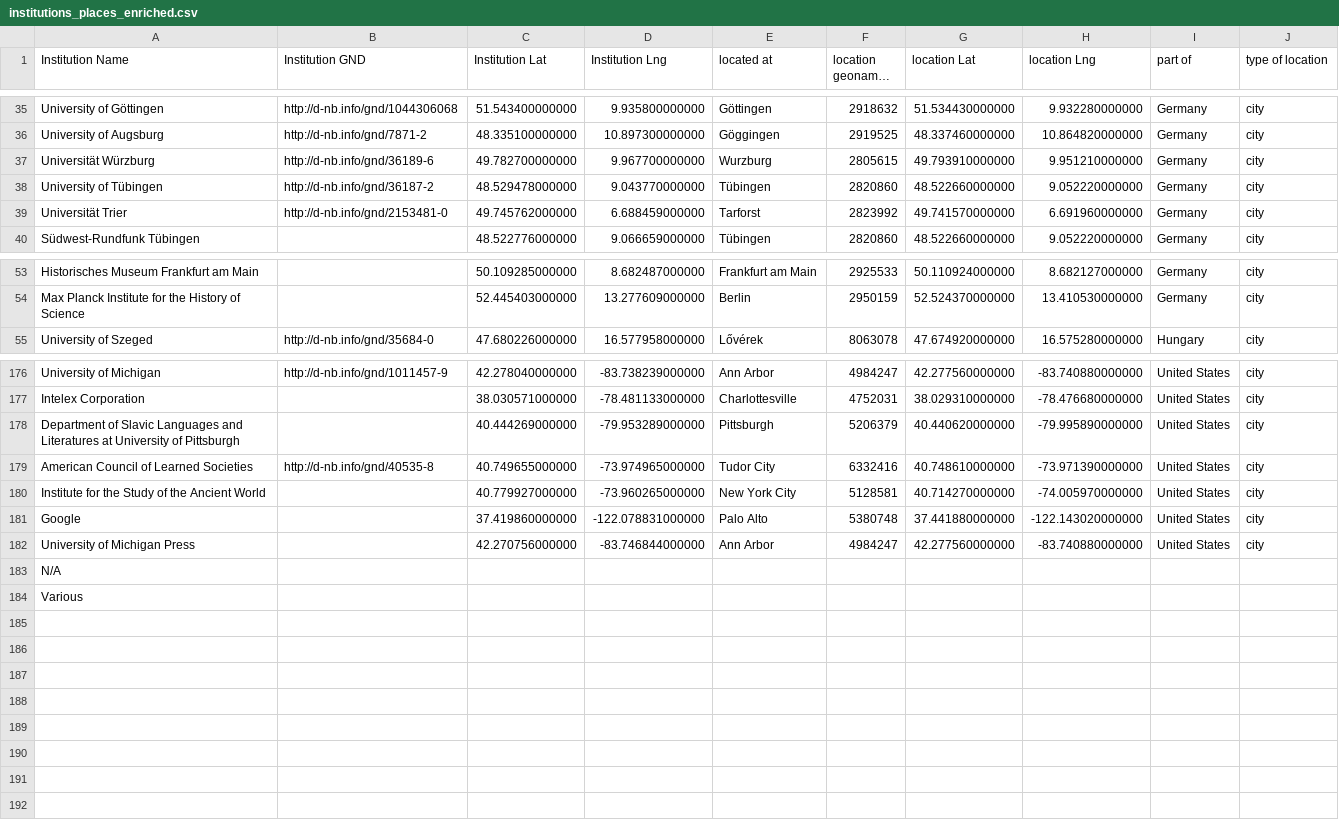
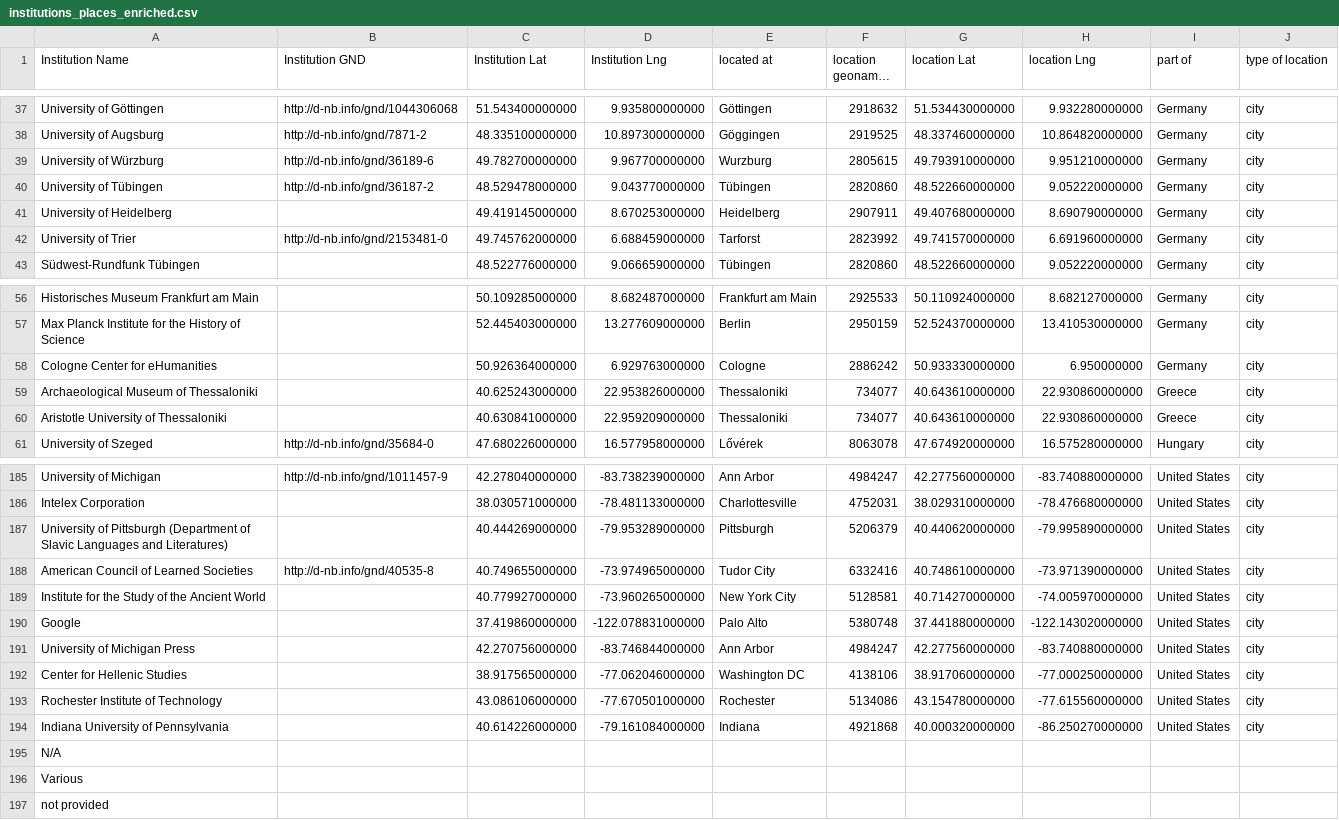
Before and after one commit to gfranzini/digEds_cat, a CSV file: institutions_places_enriched.csv, drawn as a sheet; only a part is shown, gaps mark what is left out; long unchanged cells end in …; the diff covers the shown part only.

Commit message:
Institution updates
Updates to institutions: fixes and new additions

```diff
--- a/institutions_places_enriched.csv
+++ b/institutions_places_enriched.csv
@@ -36,5 +38,6 @@ University of Göttingen,http://d-nb.info/gnd/1044306068,51.543400000000,9.93580
 University of Augsburg,http://d-nb.info/gnd/7871-2,48.335100000000,10.897300000000,Göggingen,2919525,48.337460000000,10.864820000000,Germany,city
-Universität Würzburg,http://d-nb.info/gnd/36189-6,49.782700000000,9.967700000000,Wurzburg,2805615,49.793910000000,9.951210000000,Germany,city
+University of Würzburg,http://d-nb.info/gnd/36189-6,49.782700000000,9.967700000000,Wurzburg,2805615,49.793910000000,9.951210000000,Germany,city
 University of Tübingen,http://d-nb.info/gnd/36187-2,48.529478000000,9.043770000000,Tübingen,2820860,48.522660000000,9.052220000000,Germany,city
-Universität Trier,http://d-nb.info/gnd/2153481-0,49.745762000000,6.688459000000,Tarforst,2823992,49.741570000000,6.691960000000,Germany,city
+University of Heidelberg,,49.419145000000,8.670253000000,Heidelberg,2907911,49.407680000000,8.690790000000,Germany,city
+University of Trier,http://d-nb.info/gnd/2153481-0,49.745762000000,6.688459000000,Tarforst,2823992,49.741570000000,6.691960000000,Germany,city
 Südwest-Rundfunk Tübingen,,48.522776000000,9.066659000000,Tübingen,2820860,48.522660000000,9.052220000000,Germany,city
@@ -54,2 +57,5 @@ Historisches Museum Frankfurt am Main,,50.109285000000,8.682487000000,Frankfurt
 Max Planck Institute for the History of Science,,52.445403000000,13.277609000000,Berlin,2950159,52.524370000000,13.410530000000,Germany,city
+Cologne Center for eHumanities,,50.926364000000,6.929763000000,Cologne,2886242,50.933330000000,6.950000000,Germany,city
+Archaeological Museum of Thessaloniki,,40.625243000000,22.953826000000,Thessaloniki,734077,40.643610000000,22.930860000000,Greece,city
+Aristotle University of Thessaloniki,,40.630841000000,22.959209000000,Thessaloniki,734077,40.643610000000,22.930860000000,Greece,city
 University of Szeged,http://d-nb.info/gnd/35684-0,47.680226000000,16.577958000000,Lővérek,8063078,47.674920000000,16.575280000000,Hungary,city
@@ -177,3 +186,3 @@ University of Michigan,http://d-nb.info/gnd/1011457-9,42.278040000000,-83.738239
 Intelex Corporation,,38.030571000000,-78.481133000000,Charlottesville,4752031,38.029310000000,-78.476680000000,United States,city
-Department of Slavic Languages and Literatures at University of Pittsburgh,,40.444269000000,-79.953289000000,Pittsburgh,5206379,40.440620000000,-79.995890000000,United States,city
+University of Pittsburgh (Department of Slavic Languages and Literatures),,40.444269000000,-79.953289000000,Pittsburgh,5206379,40.440620000000,-79.995890000000,United States,city
 American Council of Learned Societies,http://d-nb.info/gnd/40535-8,40.749655000000,-73.974965000000,Tudor City,6332416,40.748610000000,-73.971390000000,United States,city
@@ -182,3 +191,7 @@ Google,,37.419860000000,-122.078831000000,Palo Alto,5380748,37.441880000000,-122
 University of Michigan Press,,42.270756000000,-83.746844000000,Ann Arbor,4984247,42.277560000000,-83.740880000000,United States,city
+Center for Hellenic Studies,,38.917565000000,-77.062046000000,Washington DC,4138106,38.917060000000,-77.000250000000,United States,city
+Rochester Institute of Technology,,43.086106000000,-77.670501000000,Rochester,5134086,43.154780000000,-77.615560000000,United States,city
+Indiana University of Pennsylvania,,40.614226000000,-79.161084000000,Indiana,4921868,40.000320000000,-86.250270000000,United States,city
 N/A,,,,,,,,,
 Various,,,,,,,,,
+not provided,,,,,,,,,
```
Also changed, not shown: 6 added rows, 1 removed row and 1 edited cell elsewhere in this file, digEds_cat.csv.
